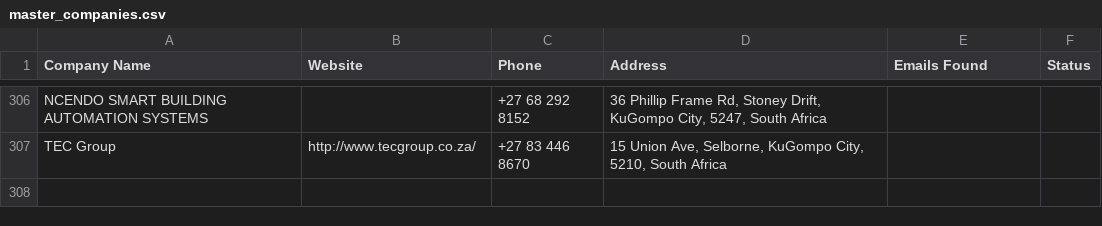
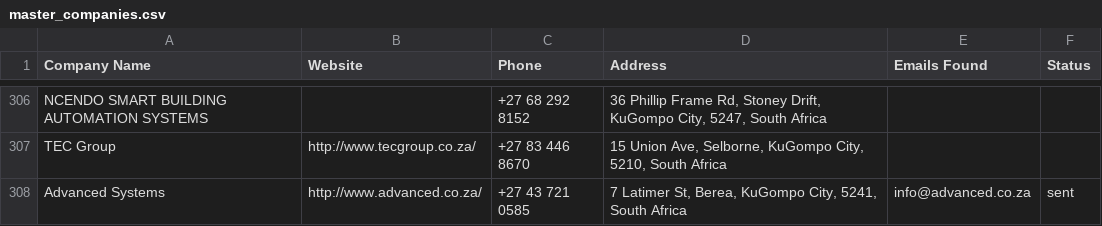
Before and after one commit to MareanaNsuku/Electronics-Project, a CSV file: secure-enclosure-outreach/data/master_companies.csv, drawn as a sheet; only a part is shown, gaps mark what is left out.

```diff
--- a/secure-enclosure-outreach/data/master_companies.csv
+++ b/secure-enclosure-outreach/data/master_companies.csv
@@ -307 +307,2 @@ NCENDO SMART BUILDING AUTOMATION SYSTEMS,,+27 68 292 8152,"36 Phillip Frame Rd,
 TEC Group,http://www.tecgroup.co.za/,+27 83 446 8670,"15 Union Ave, Selborne, KuGompo City, 5210, South Africa",,
+Advanced Systems,http://www.advanced.co.za/,+27 43 721 0585,"7 Latimer St, Berea, KuGompo City, 5241, South Africa",info@advanced.co.za,sent
```
